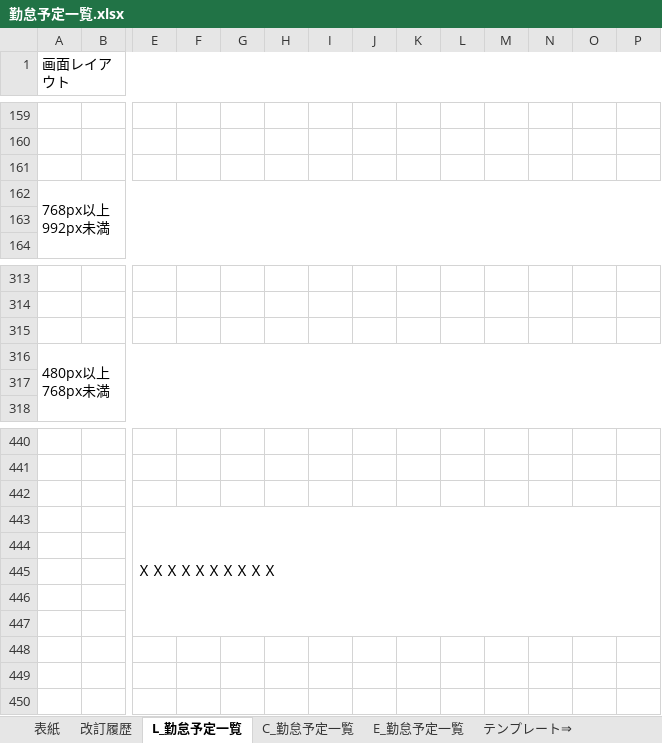
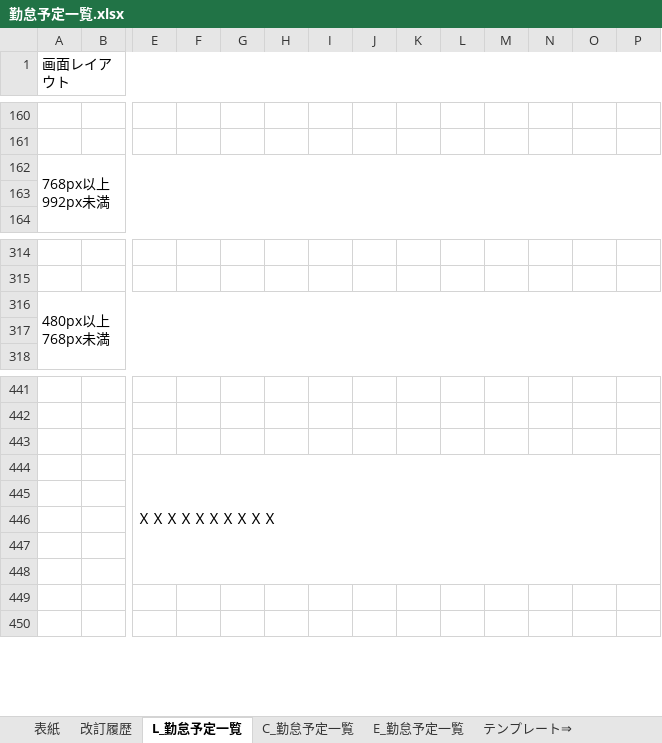
Before and after one commit to glambizm/connectyee, an Excel workbook: 30 設計/20 プログラム設計/機能設計/勤怠予定管理/画面設計/勤怠予定一覧.xlsx, sheet L_勤怠予定一覧, drawn as a sheet; only a part is shown, gaps mark what is left out; values as stored, in another font and other column widths than the file's, no cell formats; charts and pictures not drawn; removed rows and columns are numbered as before the commit, all else as after; rows hold the shown columns only; the diff covers the shown part only; the diff names each change by its address in the sheet, - before the commit and + after, or states it on an @@ line.

Commit message:
2016-04-22-#01

```diff
--- a/30 設計/20 プログラム設計/機能設計/勤怠予定管理/画面設計/勤怠予定一覧.xlsx (sheet L_勤怠予定一覧)
+++ b/30 設計/20 プログラム設計/機能設計/勤怠予定管理/画面設計/勤怠予定一覧.xlsx (sheet L_勤怠予定一覧)
-row 161: (empty)
-row 315: (empty)
-E443:AC447 merged
+E444:AC448 merged
-row 444: (empty)
```
Also changed, not shown: 3 added rows, 6 edited cells and merged cells elsewhere in this sheet, cell formats, charts or pictures.
